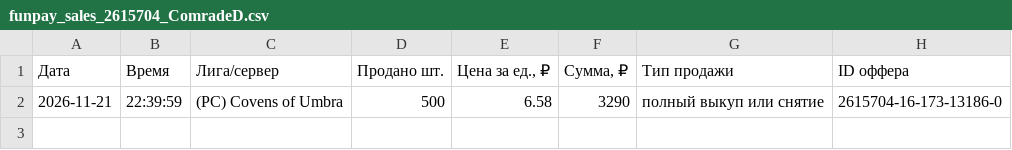
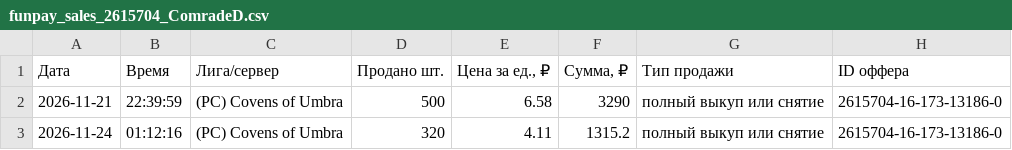
Before and after one commit to aaenogomji/tablscan, a CSV file: funpay_stats/funpay_sales_2615704_ComradeD.csv, drawn as a sheet.

```diff
--- a/funpay_stats/funpay_sales_2615704_ComradeD.csv
+++ b/funpay_stats/funpay_sales_2615704_ComradeD.csv
@@ -2 +2,2 @@
 2026-11-21;22:39:59;(PC) Covens of Umbra;500;6.58;3290;полный выкуп или снятие;2615704-16-173-13186-0
+2026-11-24;01:12:16;(PC) Covens of Umbra;320;4.11;1315.2;полный выкуп или снятие;2615704-16-173-13186-0
```
Also changed, not shown: funpay_stats/funpay_checks_log.csv, funpay_stats/funpay_stats_2615704_ComradeD.csv, 3 other files.
